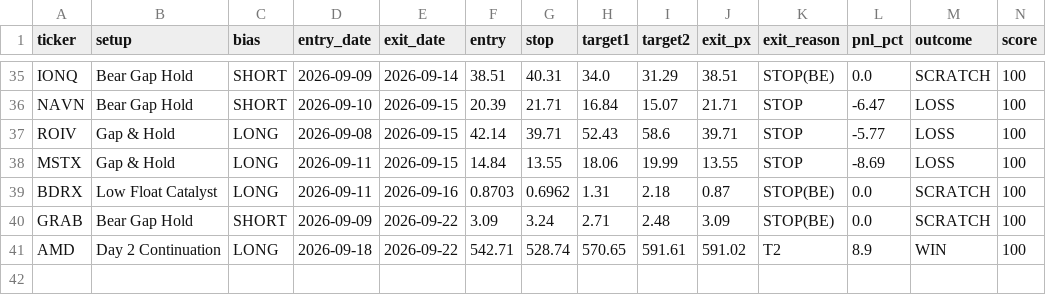
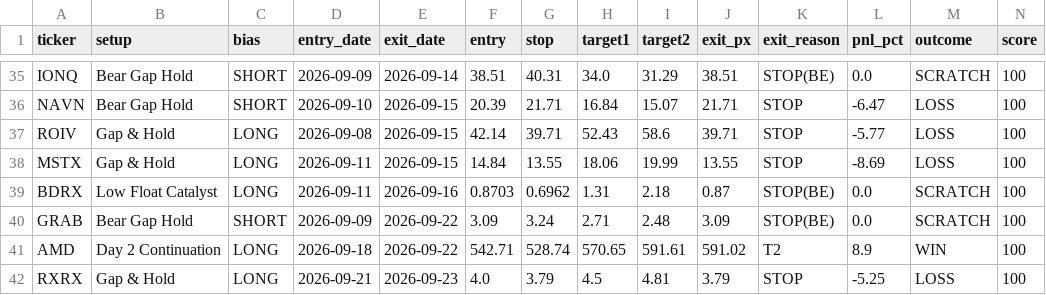
Before and after one commit to tsingh08/dman-algo-, a CSV file: dman_live_outcomes.csv, drawn as a sheet; only a part is shown, gaps mark what is left out; rows hold the shown columns only; the diff names each change by its address in the sheet, - before the commit and + after, or states it on an @@ line.

```diff
--- a/dman_live_outcomes.csv
+++ b/dman_live_outcomes.csv
+row 42: RXRX | Gap & Hold | LONG | 2026-09-21 | 2026-09-23 | 4.0 | 3.79 | 4.5 | 4.81 | 3.79 | STOP | -5.25 | LOSS | 100
```
Also changed, not shown: 6 other files.
